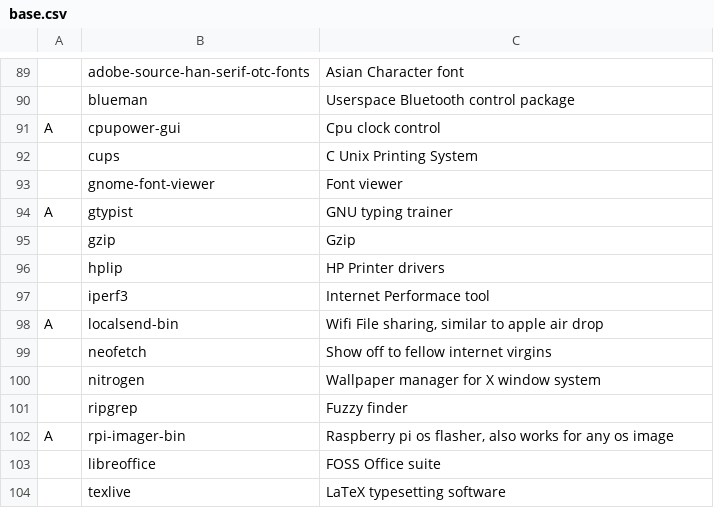
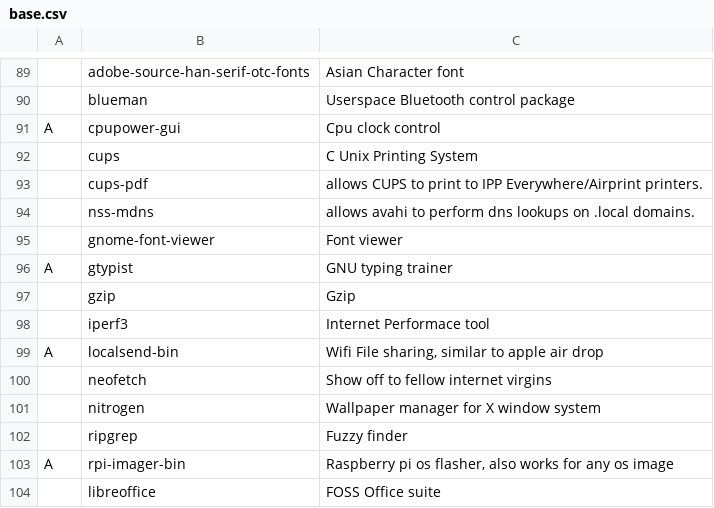
Before and after one commit to ZachWWalden/LARBS, a CSV file: static/prog_groups/base.csv, drawn as a sheet; only a part is shown, gaps mark what is left out; the shorter side is filled out with more unchanged rows; removed rows and columns are numbered as before the commit, all else as after; the diff names each change by its address in the sheet, - before the commit and + after, or states it on an @@ line.

Commit message:
feat: change to driverless printing backend for X system

```diff
--- a/static/prog_groups/base.csv
+++ b/static/prog_groups/base.csv
+row 93:  | cups-pdf | allows CUPS to print to IPP Everywhere/Airprint printers.
+row 94:  | nss-mdns | allows avahi to perform dns lookups on .local domains.
-row 96:  | hplip | HP Printer drivers
```
